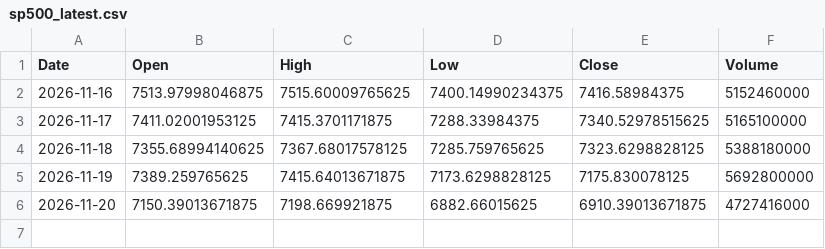
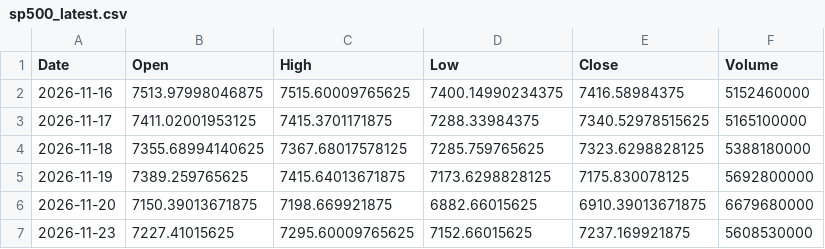
Before and after one commit to zerostate404/market-regime-detection, a CSV file: data/cache/sp500_latest.csv, drawn as a sheet.

```diff
--- a/data/cache/sp500_latest.csv
+++ b/data/cache/sp500_latest.csv
@@ -5,2 +5,3 @@ Date,Open,High,Low,Close,Volume
 2026-11-19,7389.259765625,7415.64013671875,7173.6298828125,7175.830078125,5692800000
-2026-11-20,7150.39013671875,7198.669921875,6882.66015625,6910.39013671875,4727416000
+2026-11-20,7150.39013671875,7198.669921875,6882.66015625,6910.39013671875,6679680000
+2026-11-23,7227.41015625,7295.60009765625,7152.66015625,7237.169921875,5608530000
```
Also changed, not shown: data/cache/vix_latest.csv, data/features/entropy.csv, 5 other files.
